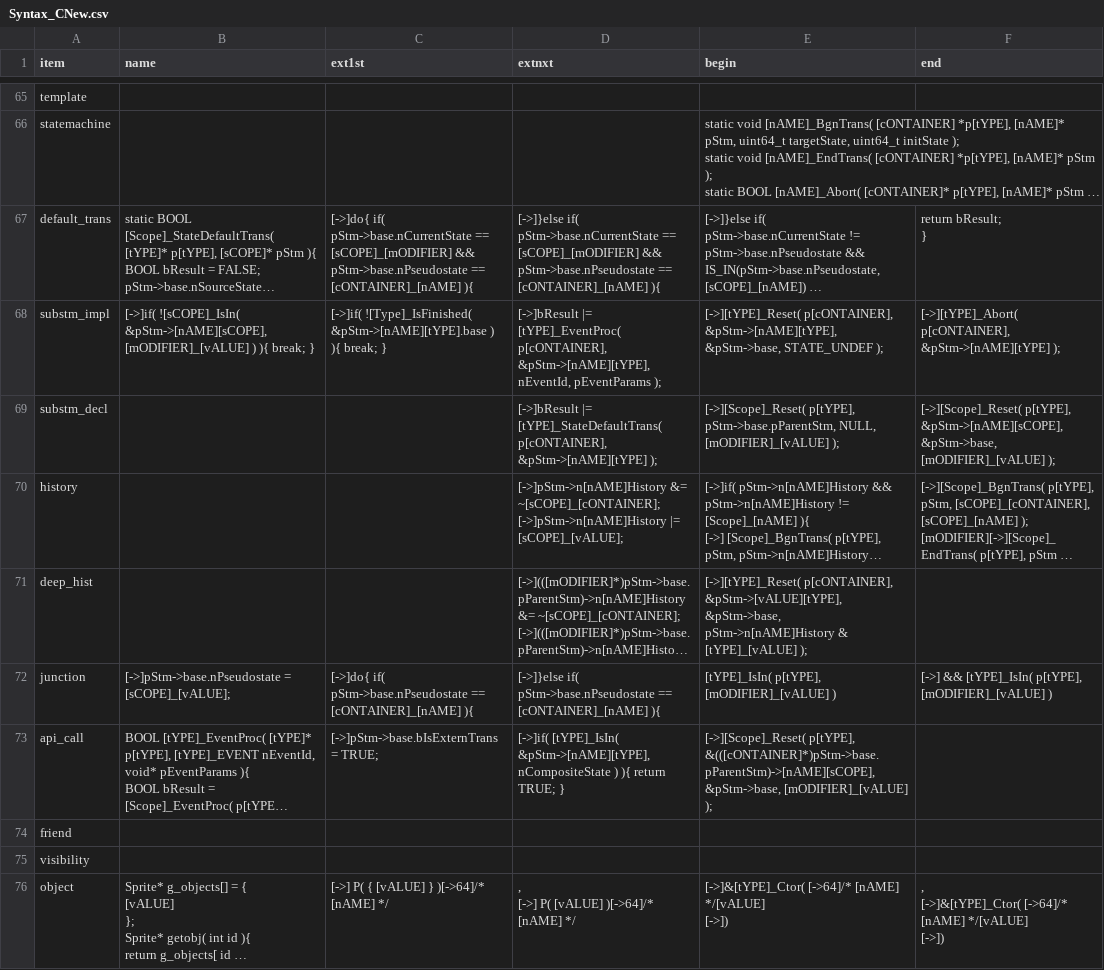
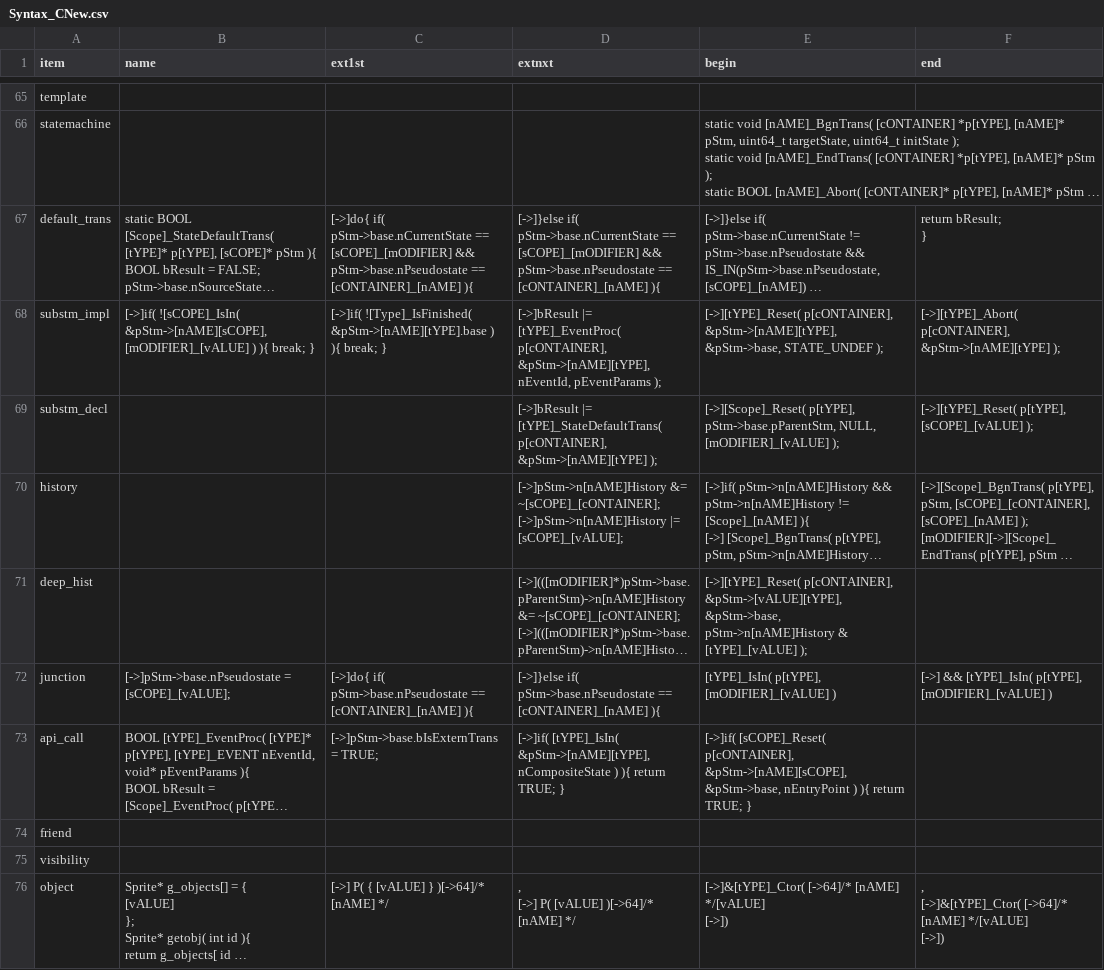
Before and after one commit to ducyen/ClasHStamP_Online, a CSV file: release/Syntax_CNew.csv, drawn as a sheet; only a part is shown, gaps mark what is left out; long unchanged cells end in …; the diff names each change by its address in the sheet, - before the commit and + after, or states it on an @@ line.

Commit message:
Implement Region Fork using Top Reset

```diff
--- a/release/Syntax_CNew.csv
+++ b/release/Syntax_CNew.csv
-F69 (end): [->][Scope]_Reset( p[tYPE], &pStm->[nAME][sCOPE], &pStm->base, [mODIFIER]_[vALUE] );
+F69 (end): [->][tYPE]_Reset( p[tYPE], [sCOPE]_[vALUE] );
-E73 (begin): [->][Scope]_Reset( p[tYPE], &(([cONTAINER]*)pStm->base.pParentStm)->[nAME][sCOPE], &pStm->base, [mODIFIER]_[vALUE] );
+E73 (begin): [->]if( [sCOPE]_Reset( p[cONTAINER], &pStm->[nAME][sCOPE], &pStm->base, nEntryPoint ) ){ return TRUE; }
```
Also changed, not shown: 57 other files.
